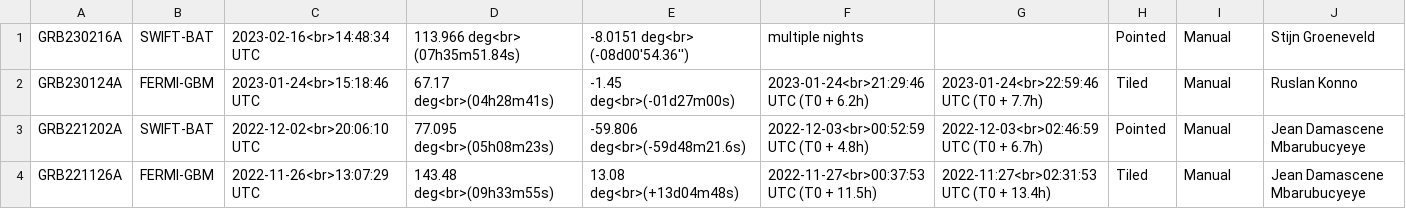
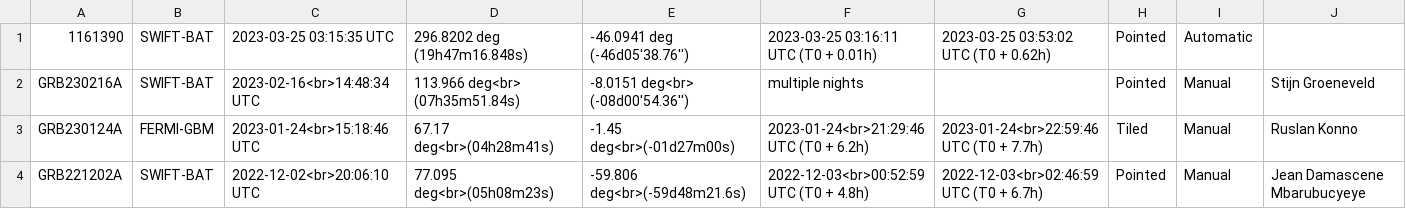
Before and after one commit to wxssym/grbhess.github.io, a CSV file: obstable.csv, drawn as a sheet; only a part is shown; the shorter side is filled out with more unchanged rows.

Commit message:
updating by hand

```diff
--- a/obstable.csv
+++ b/obstable.csv
@@ -1 +1,2 @@
+1161390,SWIFT-BAT,2023-03-25 03:15:35 UTC,296.8202 deg  (19h47m16.848s),-46.0941 deg  (-46d05'38.76''),2023-03-25 03:16:11 UTC (T0 + 0.01h),2023-03-25 03:53:02 UTC (T0 + 0.62h),Pointed,Automatic,
 GRB230216A,SWIFT-BAT,2023-02-16<br>14:48:34 UTC,113.966 deg<br> (07h35m51.84s),-8.0151 deg<br> (-08d00'54.36''),multiple nights,,Pointed,Manual,Stijn Groeneveld
```
